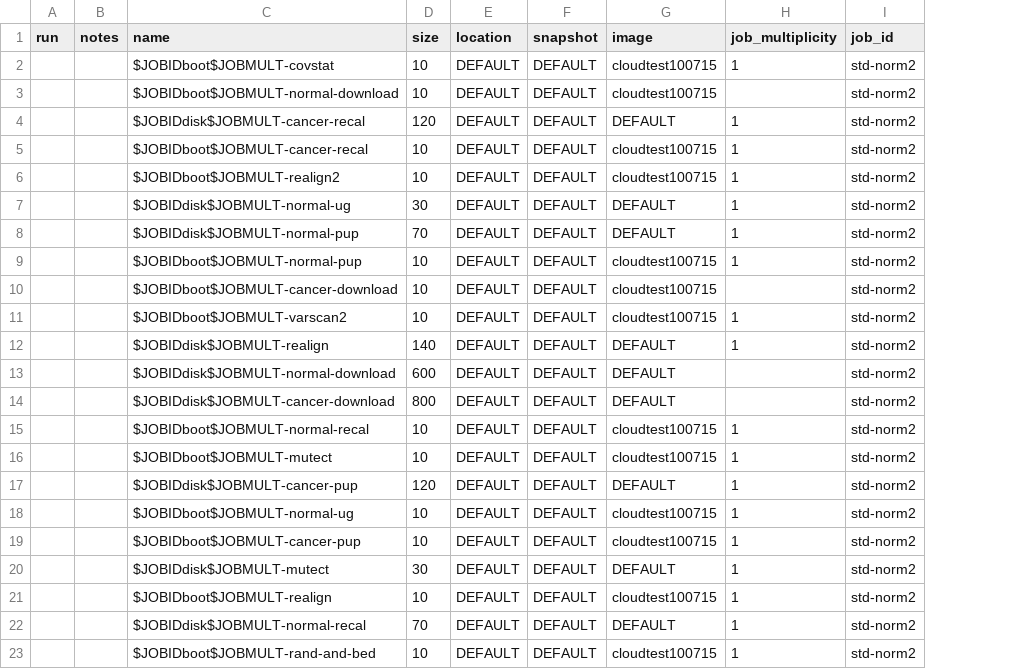
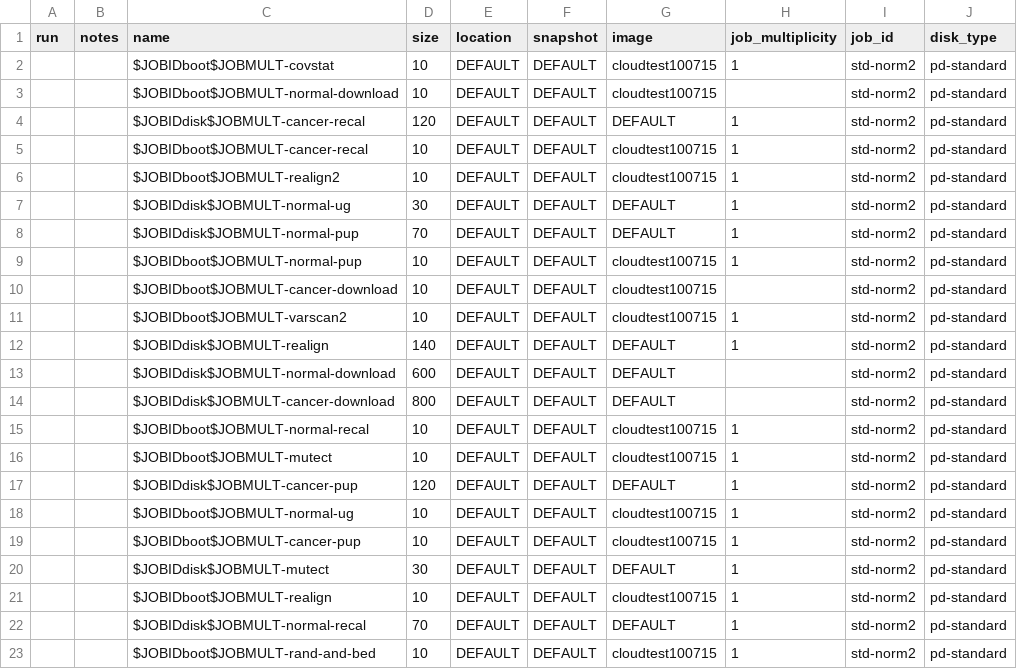
Before and after one commit to collinmelton/DynamicDiskCloudSoftware, a CSV file: TestRuns/test_disks_std_norm1.csv, drawn as a sheet; the diff names each change by its address in the sheet, - before the commit and + after, or states it on an @@ line.

Commit message:
ssd test runs

```diff
--- a/TestRuns/test_disks_std_norm1.csv
+++ b/TestRuns/test_disks_std_norm1.csv
+column J (disk_type), rows 2-23: all pd-standard
```
Also changed, not shown: 2 other files.
